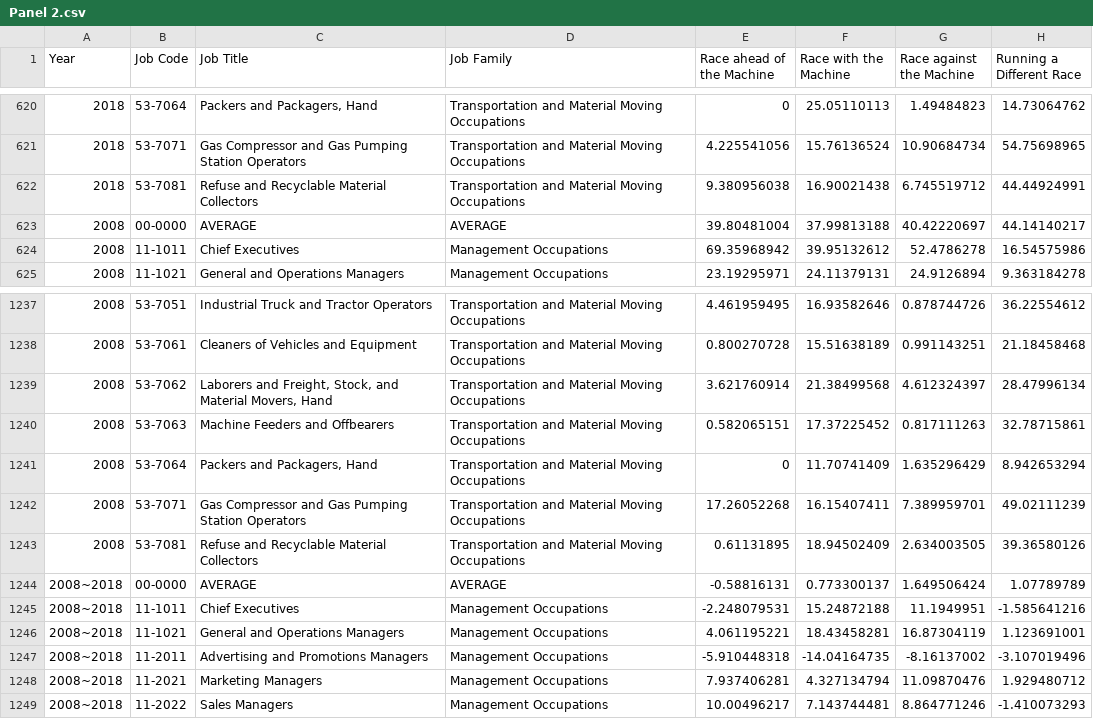
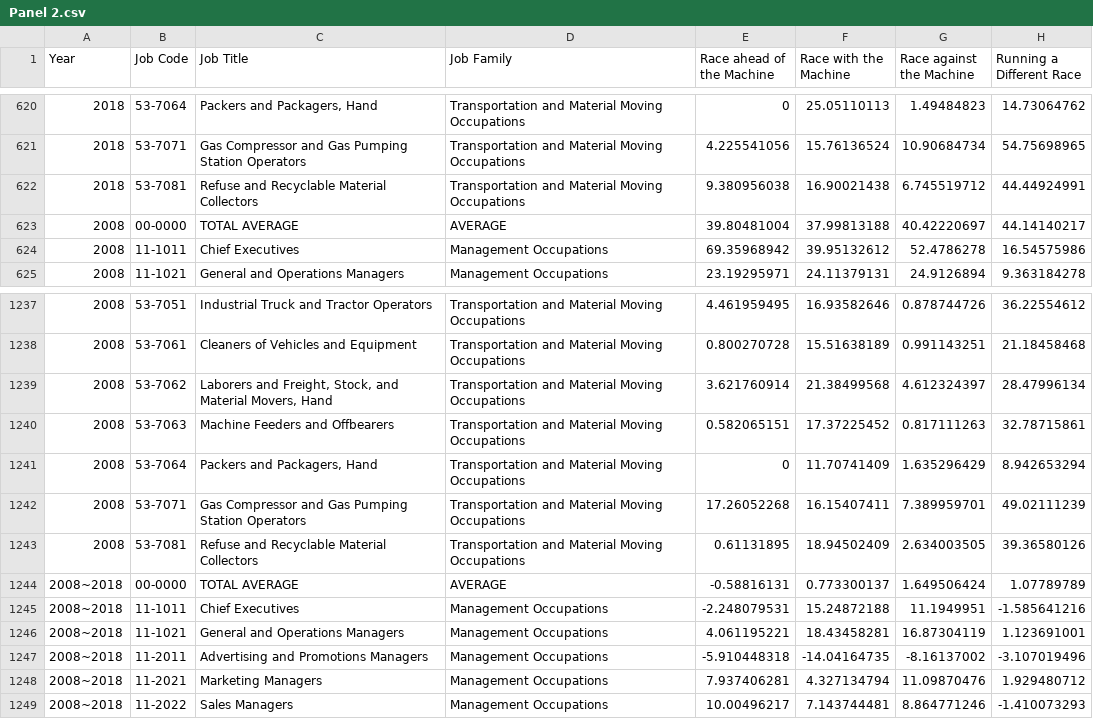
Before and after one commit to jonghkim/job-automation-index-web, a CSV file: static/data/csv/Panel 2.csv, drawn as a sheet; only a part is shown, gaps mark what is left out.

Commit message:
Panel2 updated

```diff
--- a/static/data/csv/Panel 2.csv
+++ b/static/data/csv/Panel 2.csv
@@ -622,3 +622,3 @@
 2018,53-7081,Refuse and Recyclable Material Collectors,Transportation and Material Moving Occupations,9.380956038,16.90021438,6.745519712,44.44924991
-2008,00-0000,AVERAGE,AVERAGE,39.80481004,37.99813188,40.42220697,44.14140217
+2008,00-0000,TOTAL AVERAGE,AVERAGE,39.80481004,37.99813188,40.42220697,44.14140217
 2008,11-1011,Chief Executives,Management Occupations,69.35968942,39.95132612,52.4786278,16.54575986
@@ -1243,3 +1243,3 @@
 2008,53-7081,Refuse and Recyclable Material Collectors,Transportation and Material Moving Occupations,0.61131895,18.94502409,2.634003505,39.36580126
-2008~2018,00-0000,AVERAGE,AVERAGE,-0.58816131,0.773300137,1.649506424,1.07789789
+2008~2018,00-0000,TOTAL AVERAGE,AVERAGE,-0.58816131,0.773300137,1.649506424,1.07789789
 2008~2018,11-1011,Chief Executives,Management Occupations,-2.248079531,15.24872188,11.1949951,-1.585641216
```
Also changed, not shown: 1 other file.
